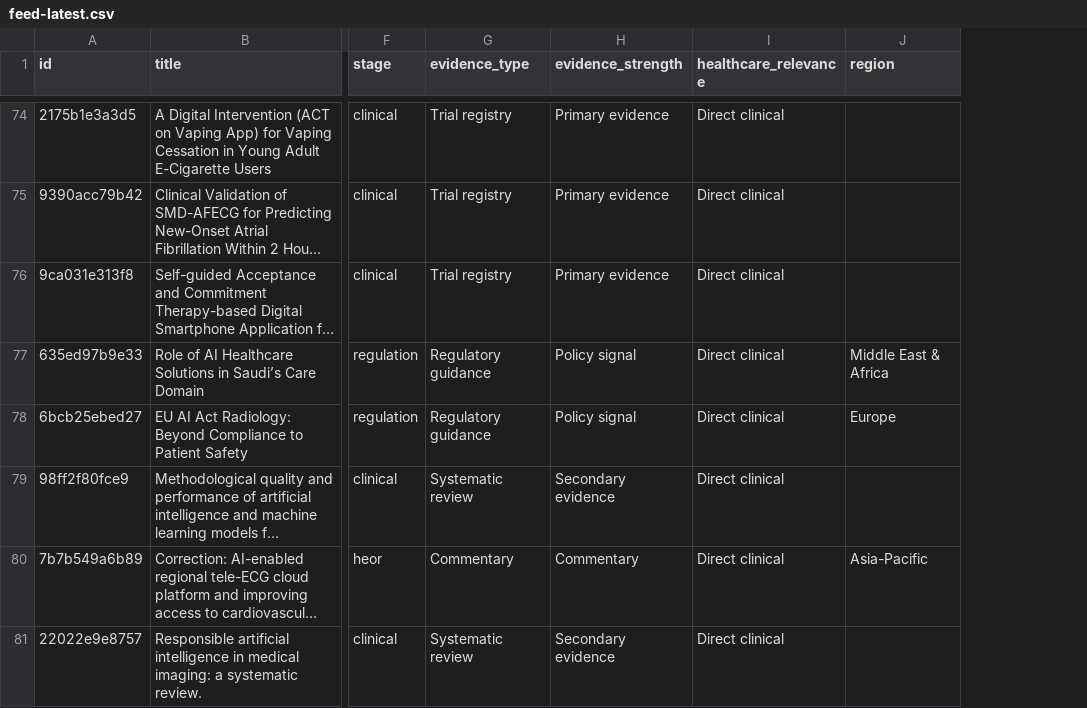
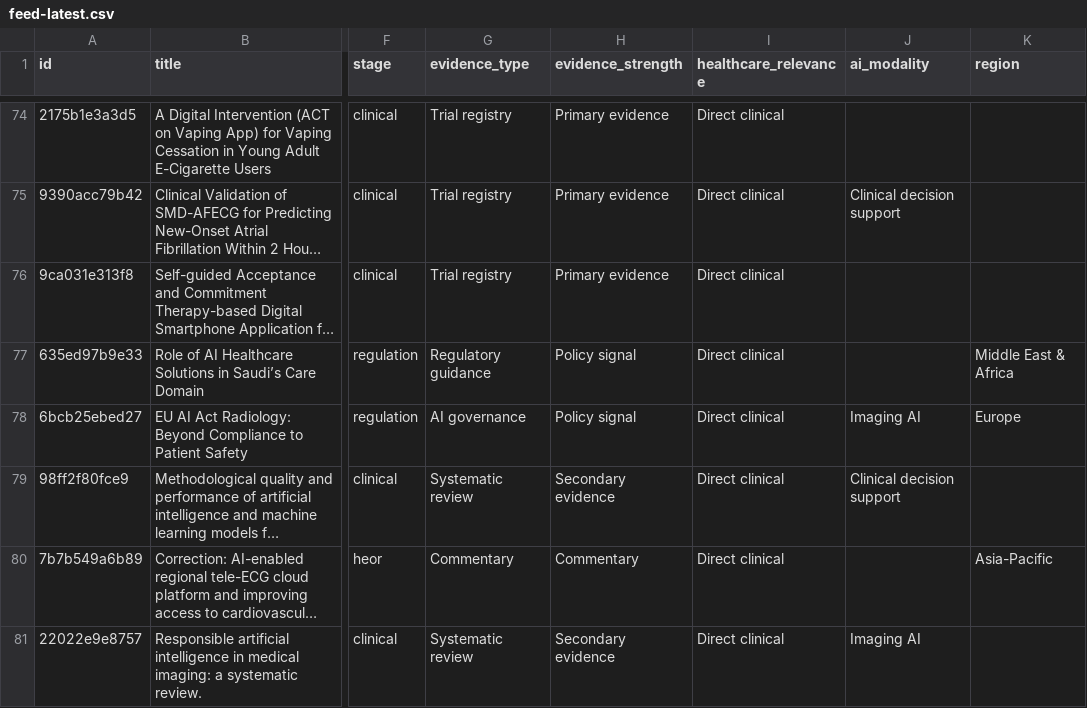
Before and after one commit to asarmah123/ai-health-evidence-monitor, a CSV file: docs/data/feed-latest.csv, drawn as a sheet; only a part is shown, gaps mark what is left out; long unchanged cells end in …; the diff covers the shown part only; the diff names each change by its address in the sheet, - before the commit and + after, or states it on an @@ line.

```diff
--- a/docs/data/feed-latest.csv
+++ b/docs/data/feed-latest.csv
+column J (ai_modality), rows 75-81: Clinical decision support |  |  | Imaging AI | Clinical decision support |  | Imaging AI
-G78 (evidence_type): Regulatory guidance
+G78 (evidence_type): AI governance
```
Also changed, not shown: 2 added rows, 1 removed row and 16 edited cells elsewhere in this file, 23 other files.
